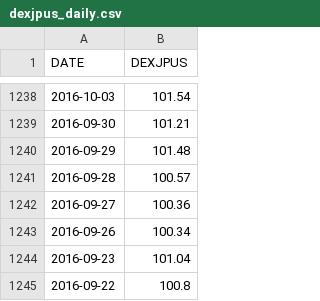
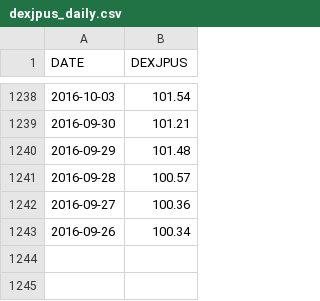
Before and after one commit to chanmoto/github.io, a CSV file: data/dexjpus_daily.csv, drawn as a sheet; only a part is shown, gaps mark what is left out; the diff names each change by its address in the sheet, - before the commit and + after, or states it on an @@ line.

```diff
--- a/data/dexjpus_daily.csv
+++ b/data/dexjpus_daily.csv
-row 1244: 2016-09-23 | 101.04
-row 1245: 2016-09-22 | 100.8
```
Also changed, not shown: data/EURUSD-a240.csv, data/EURUSD-a60.csv, 3 other files.
